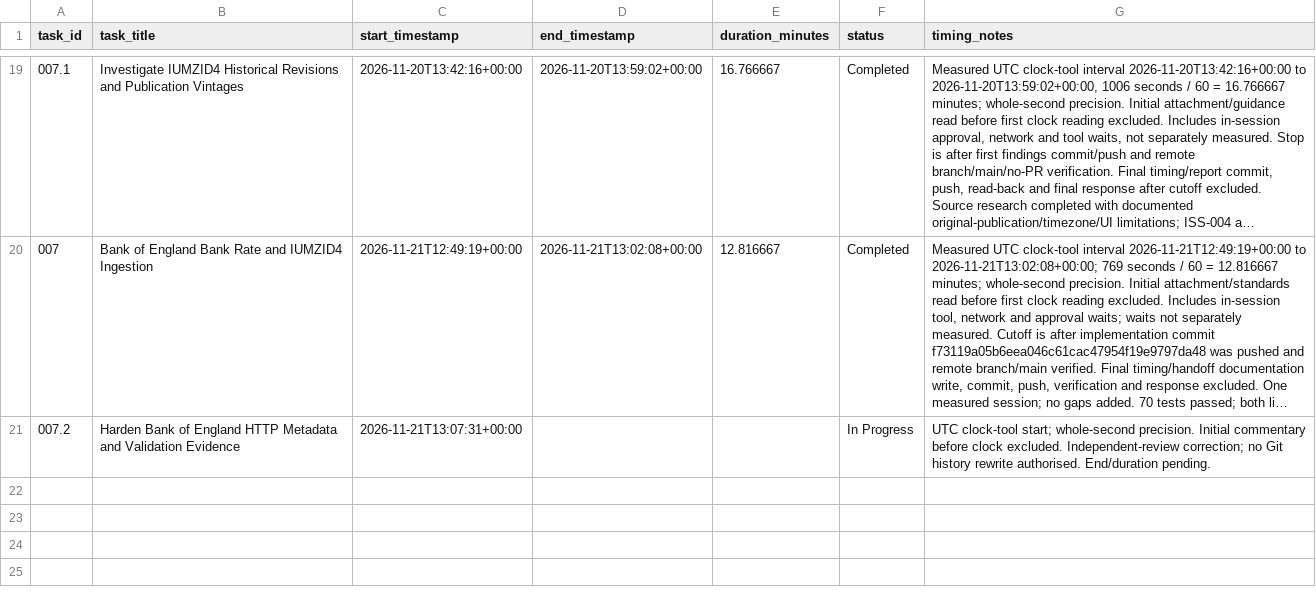
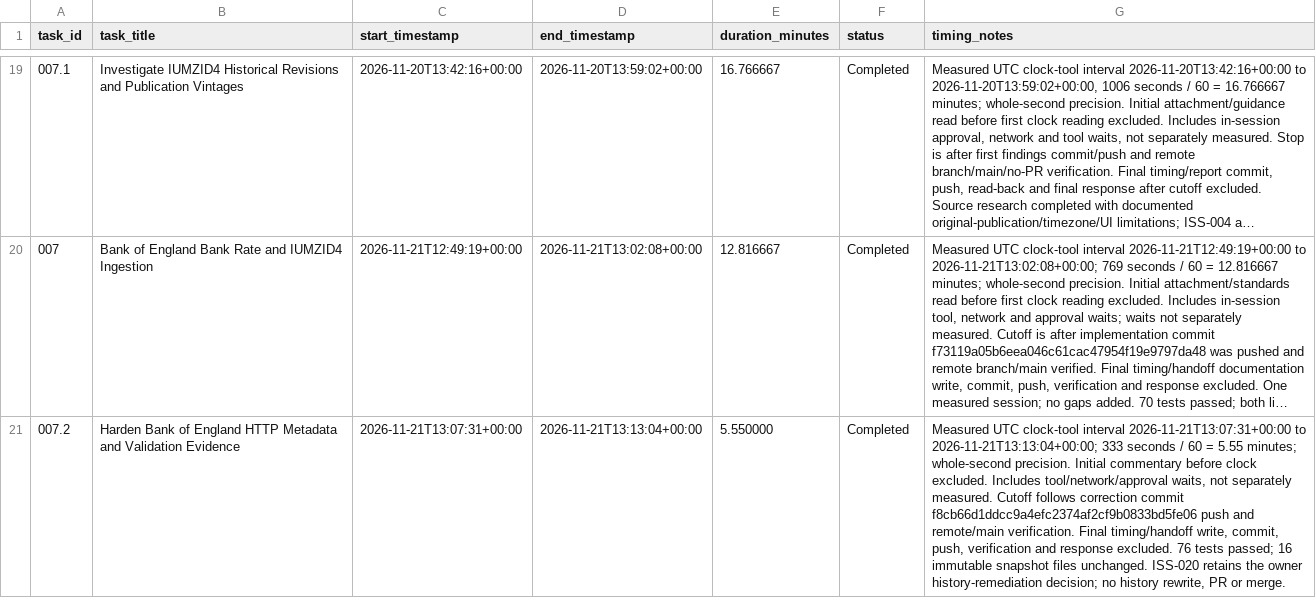
Before and after one commit to chanmlh026/rental-forecasting, a CSV file: docs/task-execution-log.csv, drawn as a sheet; only a part is shown, gaps mark what is left out; long unchanged cells end in …; the diff names each change by its address in the sheet, - before the commit and + after, or states it on an @@ line.

Commit message:
docs: record Task 007.2 security correction handoff and timing

```diff
--- a/docs/task-execution-log.csv
+++ b/docs/task-execution-log.csv
-D21 (end_timestamp): (empty)
+D21 (end_timestamp): 2026-11-21T13:13:04+00:00
-E21 (duration_minutes): (empty)
+E21 (duration_minutes): 5.550000
-F21 (status): In Progress
+F21 (status): Completed
-G21 (timing_notes): UTC clock-tool start; whole-second precision. Initial commentary before clock excluded. Independent-review correction; no Git history rewrite authorised. End/duration pending.
+G21 (timing_notes): Measured UTC clock-tool interval 2026-11-21T13:07:31+00:00 to 2026-11-21T13:13:04+00:00; 333 seconds / 60 = 5.55 minutes; whole-second precision. Initial commentary before clock excluded. Includes tool/network/approval waits, not separately measured. Cutoff follows correction commit f8cb66d1ddcc9a4efc2374af2cf9b0833bd5fe06 push and remote/main verification. Final timing/handoff write, commit, push, verification and response excluded. 76 tests passed; 16 immutable snapshot files unchanged. ISS-020 retains the owner history-remediation decision; no history rewrite, PR or merge.
```
Also changed, not shown: 2 other files.
